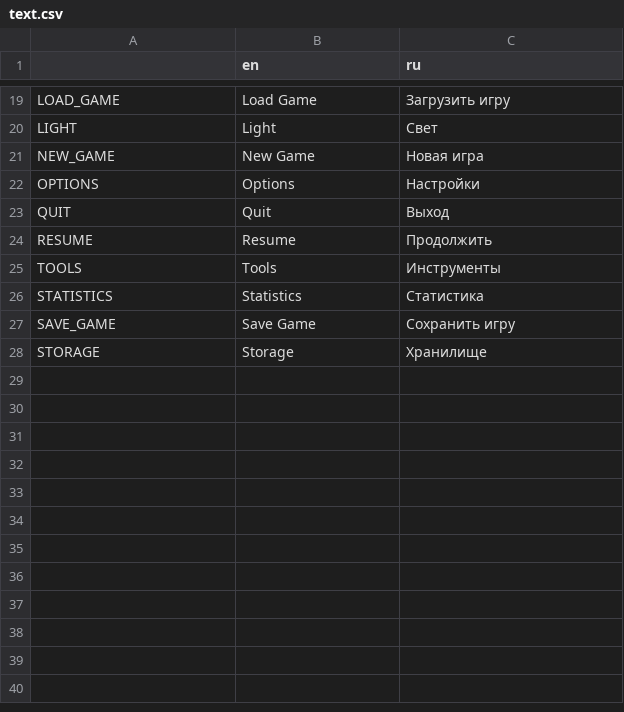
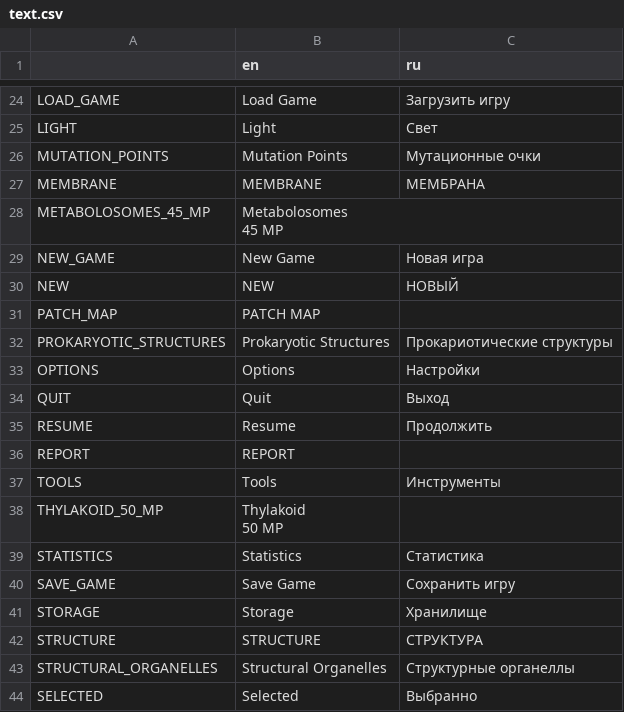
Before and after one commit to Hima-source/Thrive, a CSV file: assets/locales/text.csv, drawn as a sheet; only a part is shown, gaps mark what is left out; ↵ is a line break in a cell; the diff covers the shown part only; the diff names each change by its address in the sheet, - before the commit and + after, or states it on an @@ line.

```diff
--- a/assets/locales/text.csv
+++ b/assets/locales/text.csv
+row 26: MUTATION_POINTS | Mutation Points | Мутационные очки
+row 27: MEMBRANE | MEMBRANE | МЕМБРАНА
+row 28: METABOLOSOMES_45_MP | Metabolosomes ↵ 45 MP
+row 30: NEW | NEW | НОВЫЙ
+row 31: PATCH_MAP | PATCH MAP
+row 32: PROKARYOTIC_STRUCTURES | Prokaryotic Structures | Прокариотические структуры
+row 36: REPORT | REPORT
+row 38: THYLAKOID_50_MP | Thylakoid ↵ 50 MP
+row 42: STRUCTURE | STRUCTURE | СТРУКТУРА
+row 43: STRUCTURAL_ORGANELLES | Structural Organelles | Структурные органеллы
+row 44: SELECTED | Selected | Выбранно
```
Also changed, not shown: 5 added rows elsewhere in this file, 1 other file.
